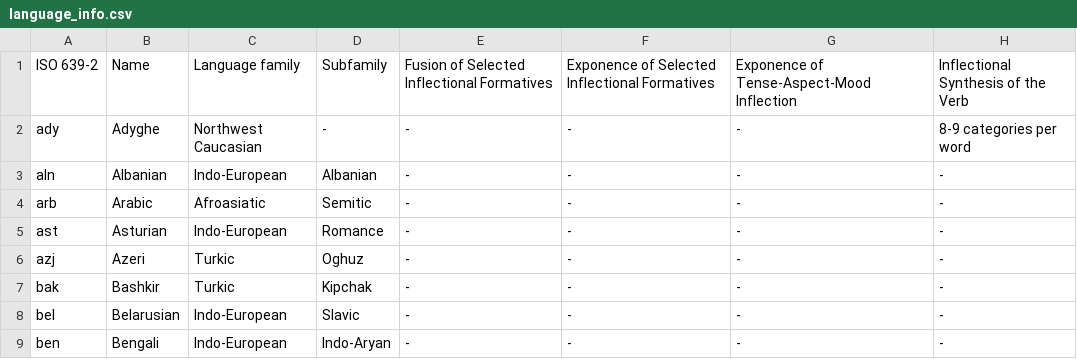
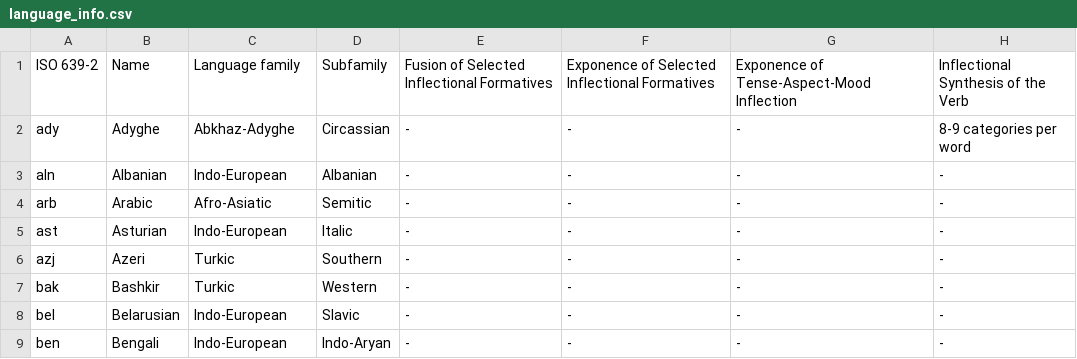
Before and after one commit to cstuartroe/thesis, a CSV file: csv/language_info.csv, drawn as a sheet; only a part is shown; the diff covers the shown part only; the diff names each change by its address in the sheet, - before the commit and + after, or states it on an @@ line.

```diff
--- a/csv/language_info.csv
+++ b/csv/language_info.csv
-C2: Northwest Caucasian
+C2: Abkhaz-Adyghe
-D2: -
+D2: Circassian
-C4: Afroasiatic
+C4: Afro-Asiatic
-D5: Romance
+D5: Italic
-D6: Oghuz
+D6: Southern
-D7: Kipchak
+D7: Western
```
Also changed, not shown: 27 edited cells elsewhere in this file, 1 other file.
